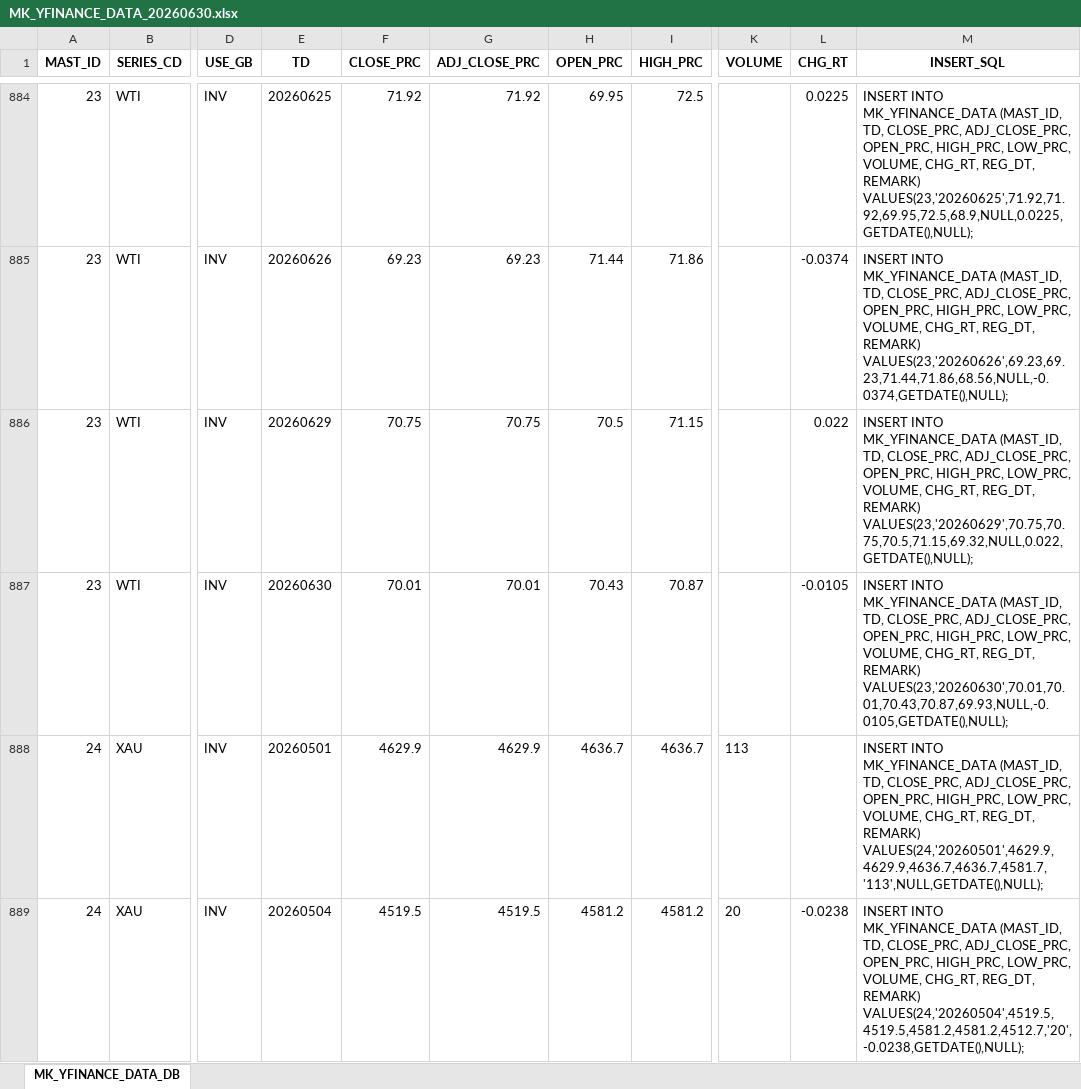
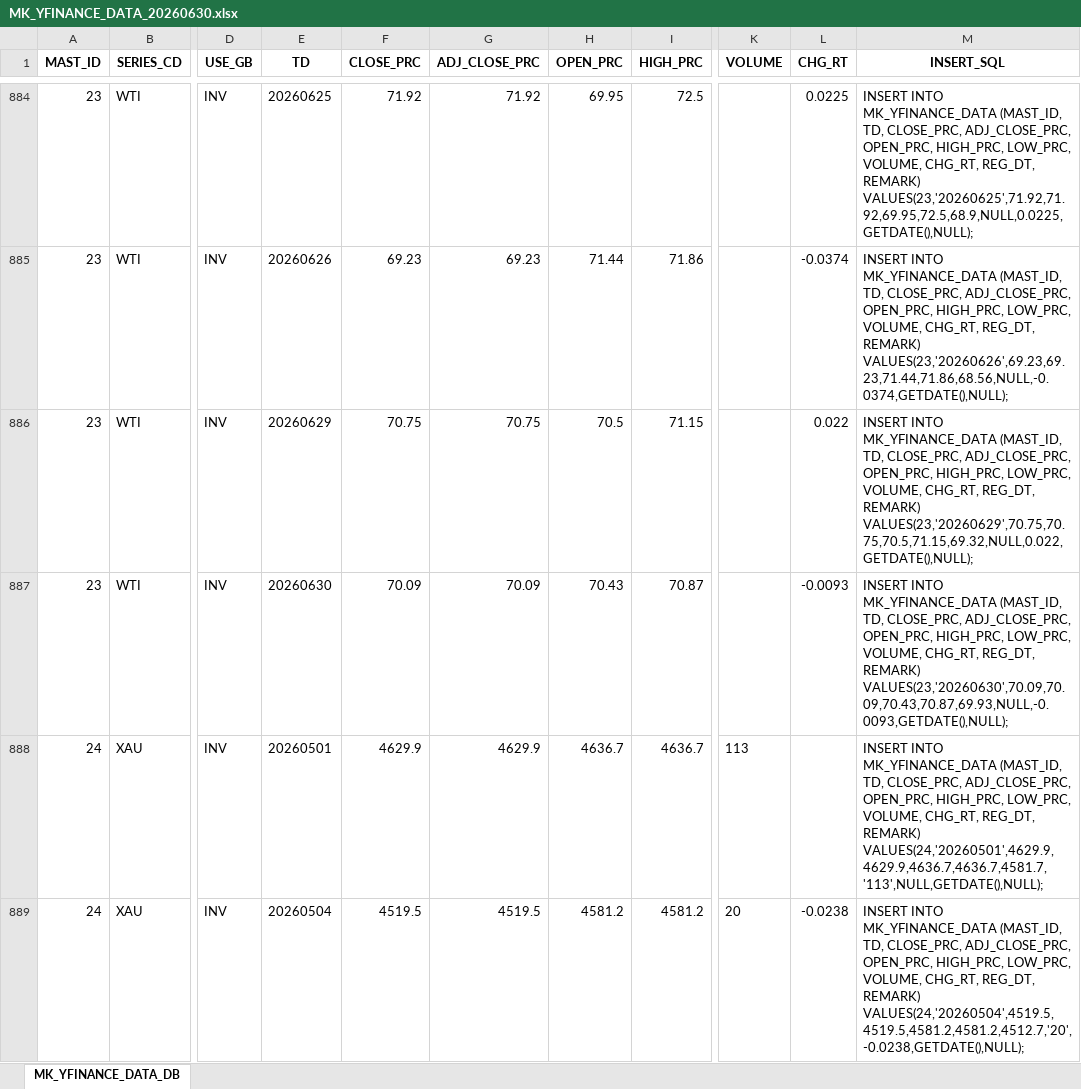
Before and after one commit to chsbjh-ops/mk-inv-ingest, an Excel workbook: data/MK_YFINANCE_DATA_20260630.xlsx, sheet MK_YFINANCE_DATA_DB, drawn as a sheet; only a part is shown, gaps mark what is left out; values as stored, in another font and other column widths than the file's, no borders; the diff covers the shown part only; the diff names each change by its address in the sheet, - before the commit and + after, or states it on an @@ line.

```diff
--- a/data/MK_YFINANCE_DATA_20260630.xlsx (sheet MK_YFINANCE_DATA_DB)
+++ b/data/MK_YFINANCE_DATA_20260630.xlsx (sheet MK_YFINANCE_DATA_DB)
-F887 (CLOSE_PRC): 70.01
+F887 (CLOSE_PRC): 70.09
-G887 (ADJ_CLOSE_PRC): 70.01
+G887 (ADJ_CLOSE_PRC): 70.09
-L887 (CHG_RT): -0.0105
+L887 (CHG_RT): -0.0093
-M887 (INSERT_SQL): …REG_DT, REMARK) VALUES(23,'20260630',70.01,70.01,70.43,70.87,69.93,NULL,-0.0105,GETDATE(),NULL);
+M887 (INSERT_SQL): …REG_DT, REMARK) VALUES(23,'20260630',70.09,70.09,70.43,70.87,69.93,NULL,-0.0093,GETDATE(),NULL);
```
Also changed, not shown: 43 edited cells elsewhere in this sheet, data/MK_ECB_DATA_20260630.xlsx, data/MK_FRED_DATA_20260630.xlsx, 5 other files.
